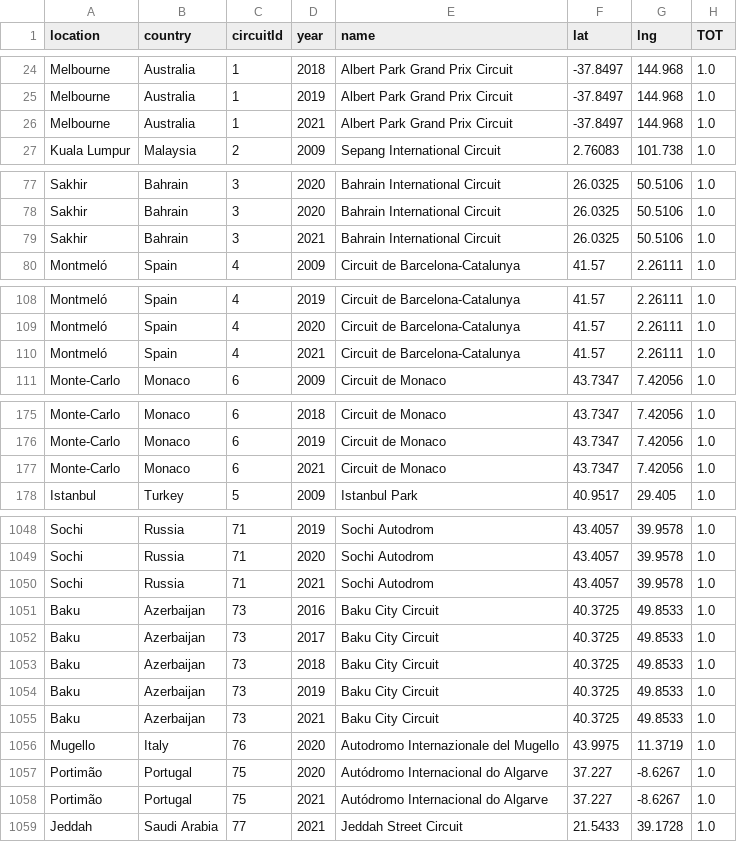
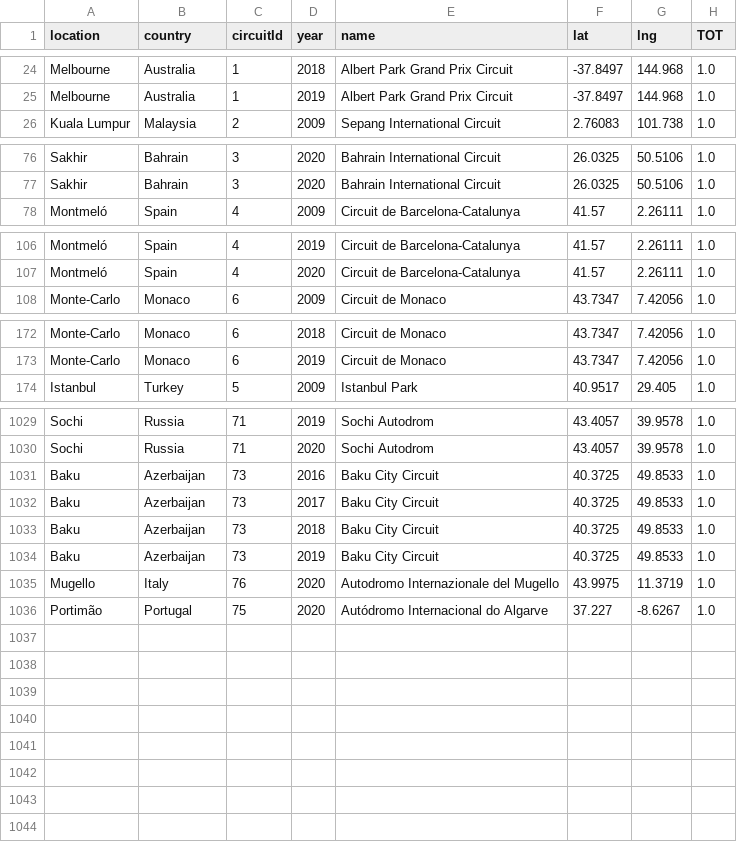
Before and after one commit to Thomberger/DataViz_Perso, a CSV file: Data_processed/races.csv, drawn as a sheet; only a part is shown, gaps mark what is left out; the diff covers the shown part only; the diff names each change by its address in the sheet, - before the commit and + after, or states it on an @@ line.

```diff
--- a/Data_processed/races.csv
+++ b/Data_processed/races.csv
-row 26: Melbourne | Australia | 1 | 2021 | Albert Park Grand Prix Circuit | -37.8497 | 144.968 | 1.0
-row 79: Sakhir | Bahrain | 3 | 2021 | Bahrain International Circuit | 26.0325 | 50.5106 | 1.0
-row 110: Montmeló | Spain | 4 | 2021 | Circuit de Barcelona-Catalunya | 41.57 | 2.26111 | 1.0
-row 177: Monte-Carlo | Monaco | 6 | 2021 | Circuit de Monaco | 43.7347 | 7.42056 | 1.0
-row 1050: Sochi | Russia | 71 | 2021 | Sochi Autodrom | 43.4057 | 39.9578 | 1.0
-row 1055: Baku | Azerbaijan | 73 | 2021 | Baku City Circuit | 40.3725 | 49.8533 | 1.0
-row 1058: Portimão | Portugal | 75 | 2021 | Autódromo Internacional do Algarve | 37.227 | -8.6267 | 1.0
-row 1059: Jeddah | Saudi Arabia | 77 | 2021 | Jeddah Street Circuit | 21.5433 | 39.1728 | 1.0
```
Also changed, not shown: 15 removed rows elsewhere in this file, Data_processed/laps.csv, 4 other files.
